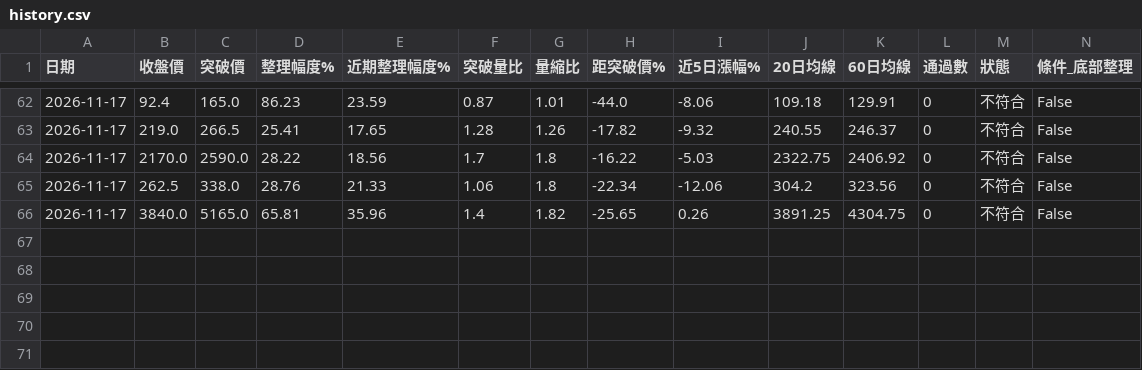
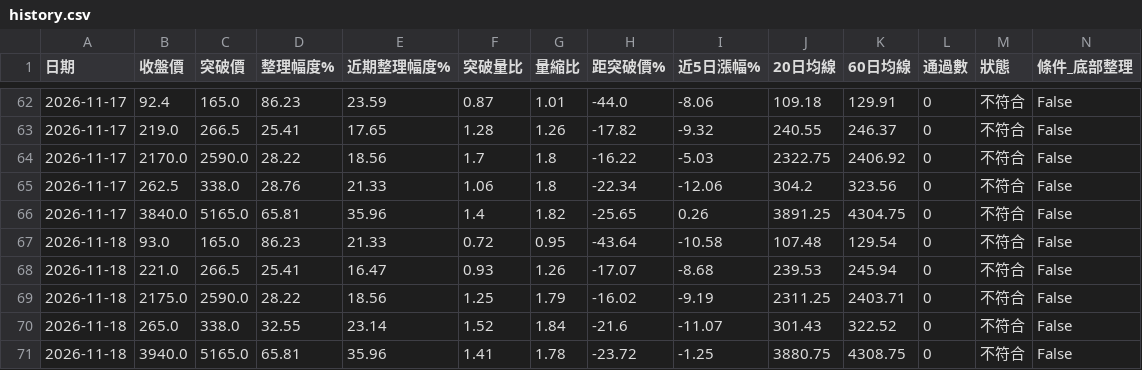
Before and after one commit to yuhsiu156/testing0, a CSV file: data/history.csv, drawn as a sheet; only a part is shown, gaps mark what is left out; rows hold the shown columns only; the diff names each change by its address in the sheet, - before the commit and + after, or states it on an @@ line.

```diff
--- a/data/history.csv
+++ b/data/history.csv
+row 67: 2026-11-18 | 93.0 | 165.0 | 86.23 | 21.33 | 0.72 | 0.95 | -43.64 | -10.58 | 107.48 | 129.54 | 0 | 不符合 | False
+row 68: 2026-11-18 | 221.0 | 266.5 | 25.41 | 16.47 | 0.93 | 1.26 | -17.07 | -8.68 | 239.53 | 245.94 | 0 | 不符合 | False
+row 69: 2026-11-18 | 2175.0 | 2590.0 | 28.22 | 18.56 | 1.25 | 1.79 | -16.02 | -9.19 | 2311.25 | 2403.71 | 0 | 不符合 | False
+row 70: 2026-11-18 | 265.0 | 338.0 | 32.55 | 23.14 | 1.52 | 1.84 | -21.6 | -11.07 | 301.43 | 322.52 | 0 | 不符合 | False
+row 71: 2026-11-18 | 3940.0 | 5165.0 | 65.81 | 35.96 | 1.41 | 1.78 | -23.72 | -1.25 | 3880.75 | 4308.75 | 0 | 不符合 | False
```
Also changed, not shown: data/latest.csv.
